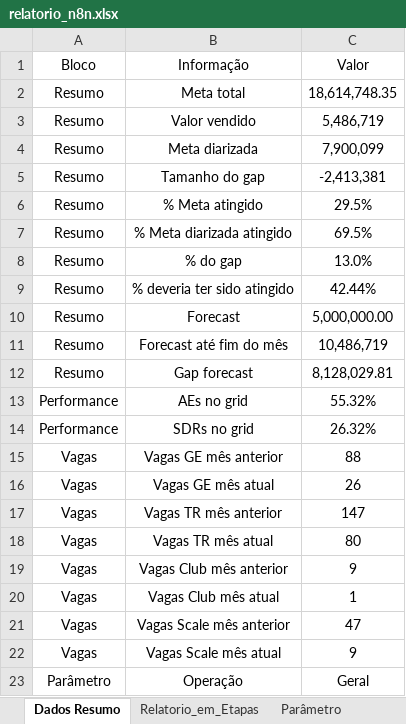
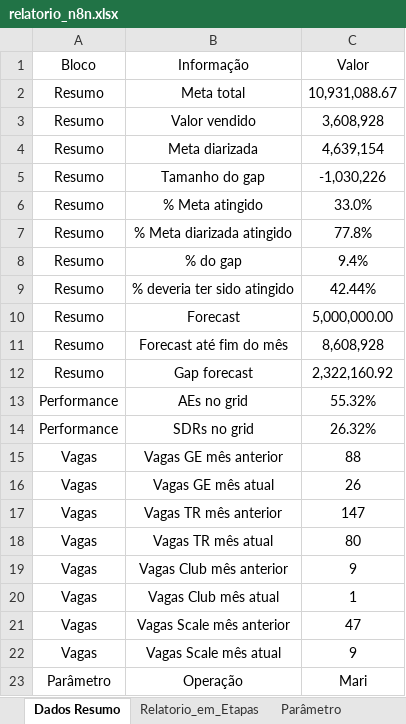
Before and after one commit to marcelohfms/n8n, an Excel workbook: relatorio_n8n.xlsx, sheet Dados Resumo, drawn as a sheet; values as stored, in another font and other column widths than the file's, no borders; charts and pictures not drawn; the diff names each change by its address in the sheet, - before the commit and + after, or states it on an @@ line.

```diff
--- a/relatorio_n8n.xlsx (sheet Dados Resumo)
+++ b/relatorio_n8n.xlsx (sheet Dados Resumo)
-C2 (Valor): 18,614,748.35
+C2 (Valor): 10,931,088.67
-C3 (Valor): 5,486,719
+C3 (Valor): 3,608,928
-C4 (Valor): 7,900,099
+C4 (Valor): 4,639,154
-C5 (Valor): -2,413,381
+C5 (Valor): -1,030,226
-C6 (Valor): 29.5%
+C6 (Valor): 33.0%
-C7 (Valor): 69.5%
+C7 (Valor): 77.8%
-C8 (Valor): 13.0%
+C8 (Valor): 9.4%
-C11 (Valor): 10,486,719
+C11 (Valor): 8,608,928
-C12 (Valor): 8,128,029.81
+C12 (Valor): 2,322,160.92
-C23 (Valor): Geral
+C23 (Valor): Mari
```
Also changed, not shown: sheet Relatorio_em_Etapas, sheet Dados Funil, sheet Parâmetro, formulas that keep their value.
